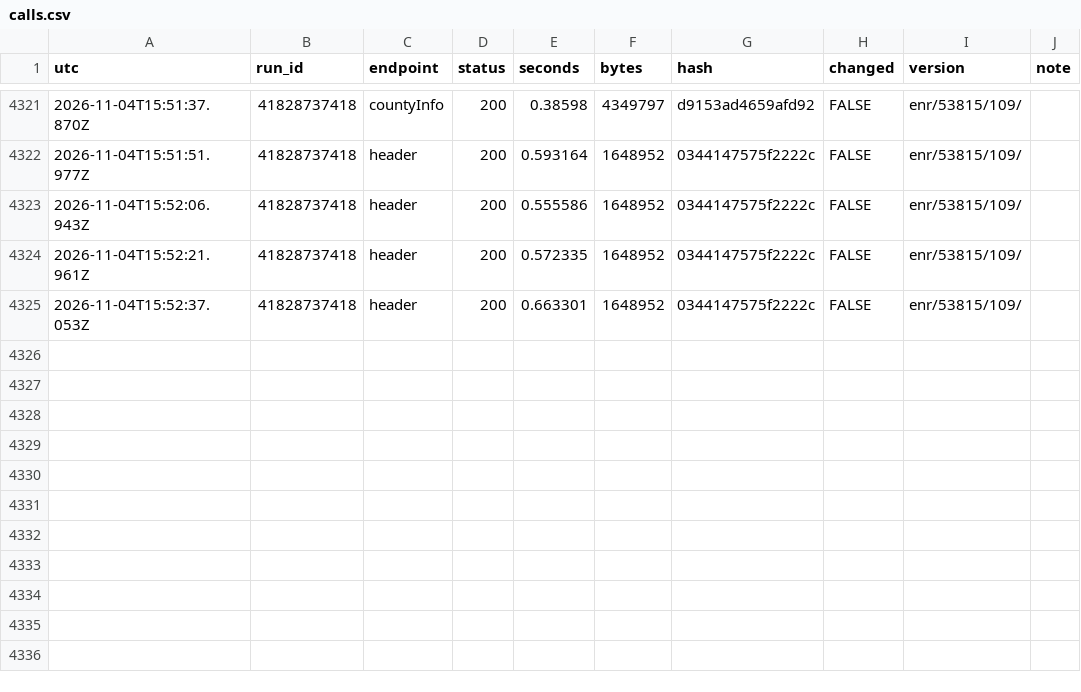
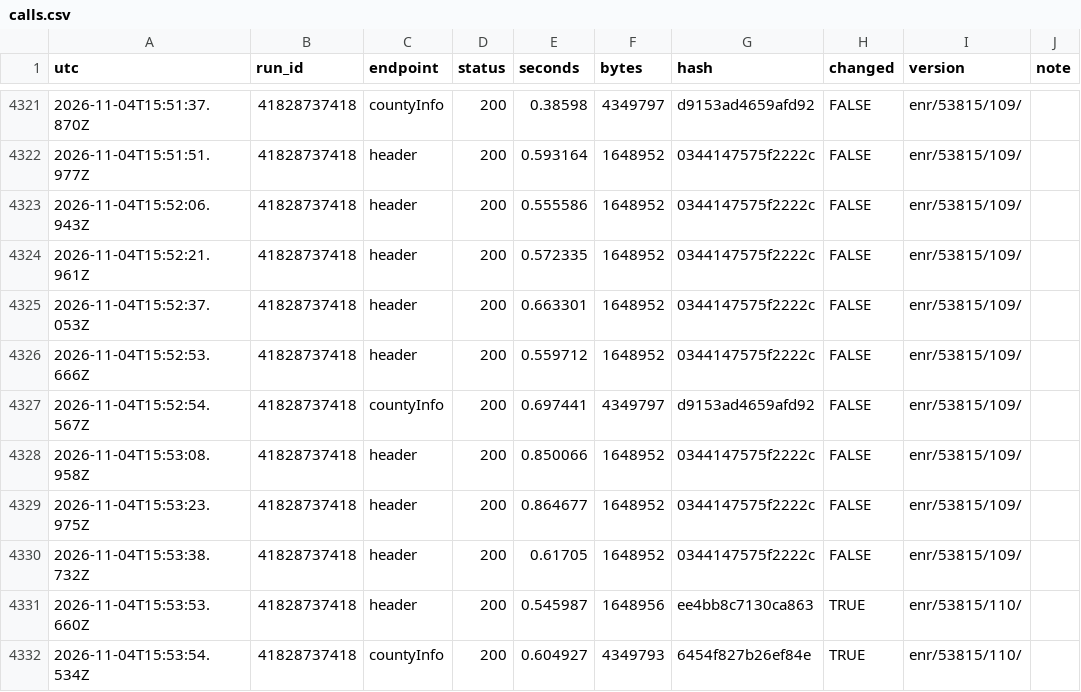
Before and after one commit to Bryvado/Midterms, a CSV file: log/calls.csv, drawn as a sheet; only a part is shown, gaps mark what is left out.

```diff
--- a/log/calls.csv
+++ b/log/calls.csv
@@ -4325 +4325,8 @@
 "2026-11-04T15:52:37.053Z","41828737418","header",200,0.663301,1648952,"0344147575f2222c",FALSE,"enr/53815/109/",""
+"2026-11-04T15:52:53.666Z","41828737418","header",200,0.559712,1648952,"0344147575f2222c",FALSE,"enr/53815/109/",""
+"2026-11-04T15:52:54.567Z","41828737418","countyInfo",200,0.697441,4349797,"d9153ad4659afd92",FALSE,"enr/53815/109/",""
+"2026-11-04T15:53:08.958Z","41828737418","header",200,0.850066,1648952,"0344147575f2222c",FALSE,"enr/53815/109/",""
+"2026-11-04T15:53:23.975Z","41828737418","header",200,0.864677,1648952,"0344147575f2222c",FALSE,"enr/53815/109/",""
+"2026-11-04T15:53:38.732Z","41828737418","header",200,0.61705,1648952,"0344147575f2222c",FALSE,"enr/53815/109/",""
+"2026-11-04T15:53:53.660Z","41828737418","header",200,0.545987,1648956,"ee4bb8c7130ca863",TRUE,"enr/53815/110/",""
+"2026-11-04T15:53:54.534Z","41828737418","countyInfo",200,0.604927,4349793,"6454f827b26ef84e",TRUE,"enr/53815/110/",""
```
Also changed, not shown: log/estimator.csv, 7 other files.
